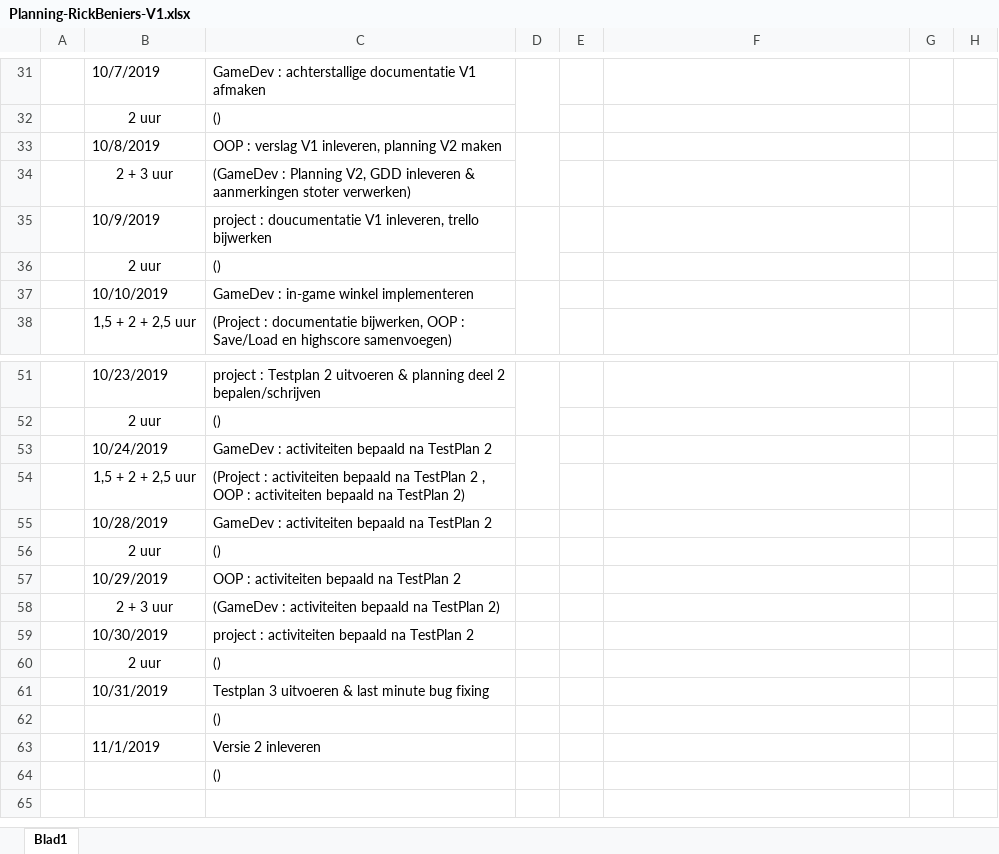
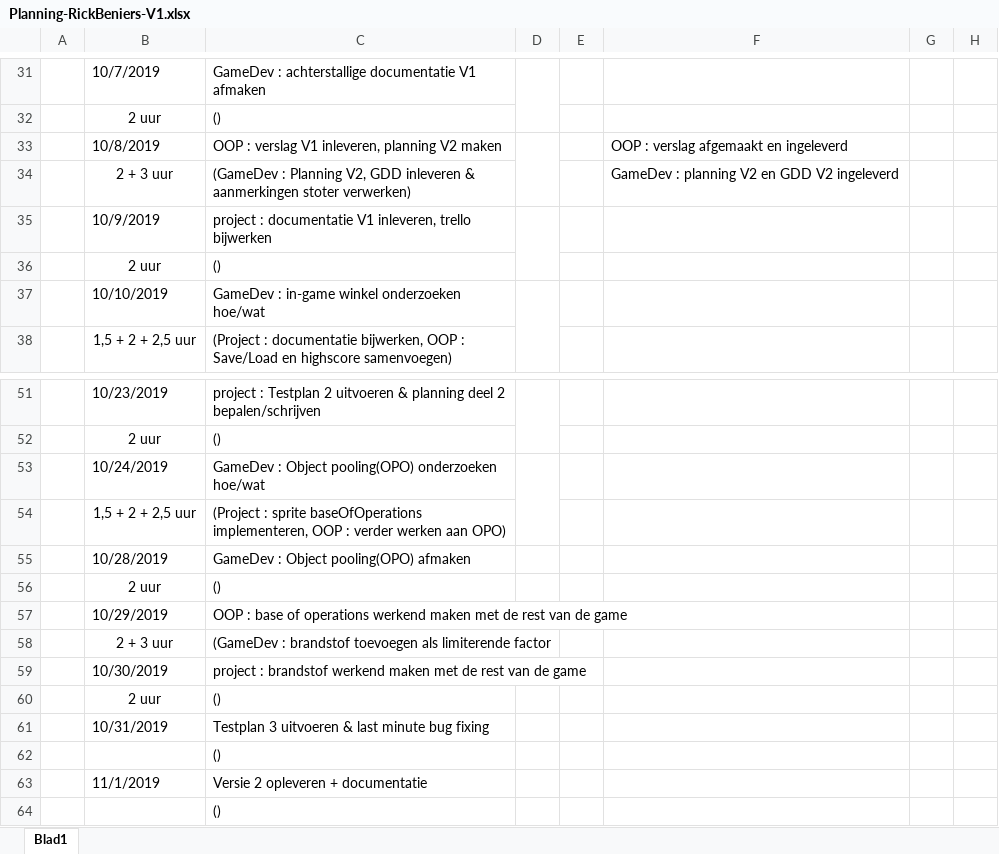
Before and after one commit to RickBeniers/2DTopDownScrollingShooter, an Excel workbook: Documentatie/Planning-RickBeniers-V1.xlsx, sheet Blad1, drawn as a sheet; only a part is shown, gaps mark what is left out; values as stored, in another font and other column widths than the file's, no borders; the diff names each change by its address in the sheet, - before the commit and + after, or states it on an @@ line.

Commit message:
planning V2 made and GDD reworked for V2

```diff
--- a/Documentatie/Planning-RickBeniers-V1.xlsx (sheet Blad1)
+++ b/Documentatie/Planning-RickBeniers-V1.xlsx (sheet Blad1)
-F33: (empty)
+F33: OOP : verslag afgemaakt en ingeleverd
-F34: (empty)
+F34: GameDev : planning V2 en GDD V2 ingeleverd
-C35: project : doucumentatie V1 inleveren,…
+C35: project : documentatie V1 inleveren,…
-C37: GameDev : in-game winkel implementeren
+C37: GameDev : in-game winkel onderzoeken hoe/wat
-C53: GameDev : activiteiten bepaald na TestPlan 2
+C53: GameDev : Object pooling(OPO) onderzoeken hoe/wat
-C54: (Project : activiteiten bepaald na TestPlan 2 , OOP : activiteiten bepaald na TestPlan 2)
+C54: (Project : sprite baseOfOperations implementeren, OOP : verder werken aan OPO)
-C55: GameDev : activiteiten bepaald na TestPlan 2
+C55: GameDev : Object pooling(OPO) afmaken
-C57: OOP : activiteiten bepaald na TestPlan 2
+C57: OOP : base of operations werkend maken met de rest van de game
-C58: (GameDev : activiteiten bepaald na TestPlan 2)
+C58: (GameDev : brandstof toevoegen als limiterende factor
-C59: project : activiteiten bepaald na TestPlan 2
+C59: project : brandstof werkend maken met de rest van de game
-C63: Versie 2 inleveren
+C63: Versie 2 opleveren + documentatie
```
Also changed, not shown: 2 other files.
